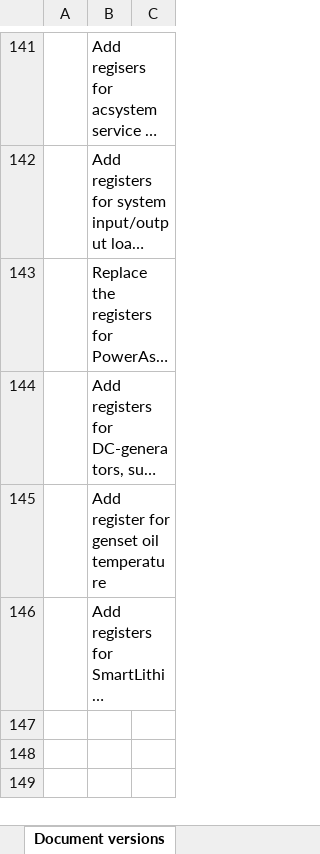
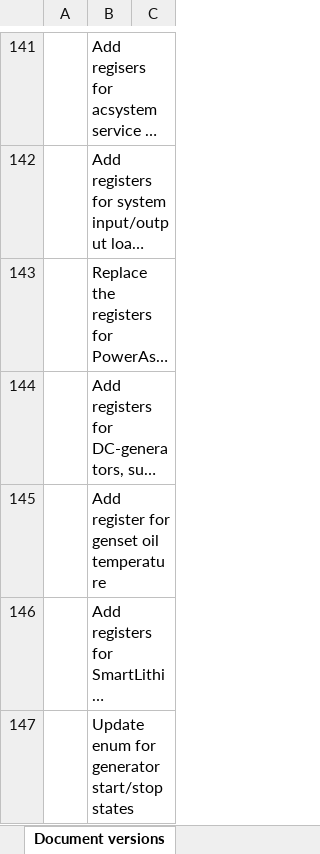
Before and after one commit to victronenergy/dbus_modbustcp, an Excel workbook: CCGX-Modbus-TCP-register-list.xlsx, sheet Document versions, drawn as a sheet; only a part is shown, gaps mark what is left out; long unchanged cells end in …; values as stored, in another font and other column widths than the file's, no borders; the diff names each change by its address in the sheet, - before the commit and + after, or states it on an @@ line.

Commit message:
update xlsx

```diff
--- a/CCGX-Modbus-TCP-register-list.xlsx (sheet Document versions)
+++ b/CCGX-Modbus-TCP-register-list.xlsx (sheet Document versions)
+row 147:  | Update enum for generator start/stop states
```
Also changed, not shown: sheet Field list.
